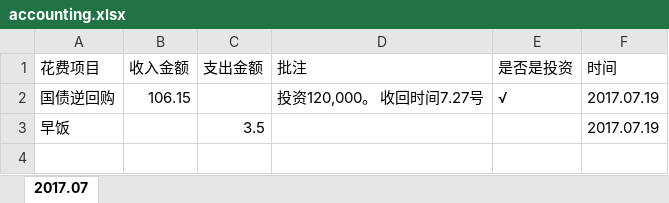
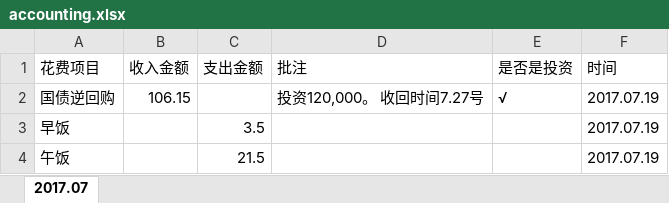
Before and after one commit to jessechen0319/accounting, an Excel workbook: accounting.xlsx, sheet 2017.07, drawn as a sheet; values as stored, in another font and other column widths than the file's, no borders; table styles not drawn; the diff names each change by its address in the sheet, - before the commit and + after, or states it on an @@ line.

```diff
--- a/accounting.xlsx (sheet 2017.07)
+++ b/accounting.xlsx (sheet 2017.07)
+row 4: 午饭 |  | 21.5 |  |  | 2017.07.19
```
